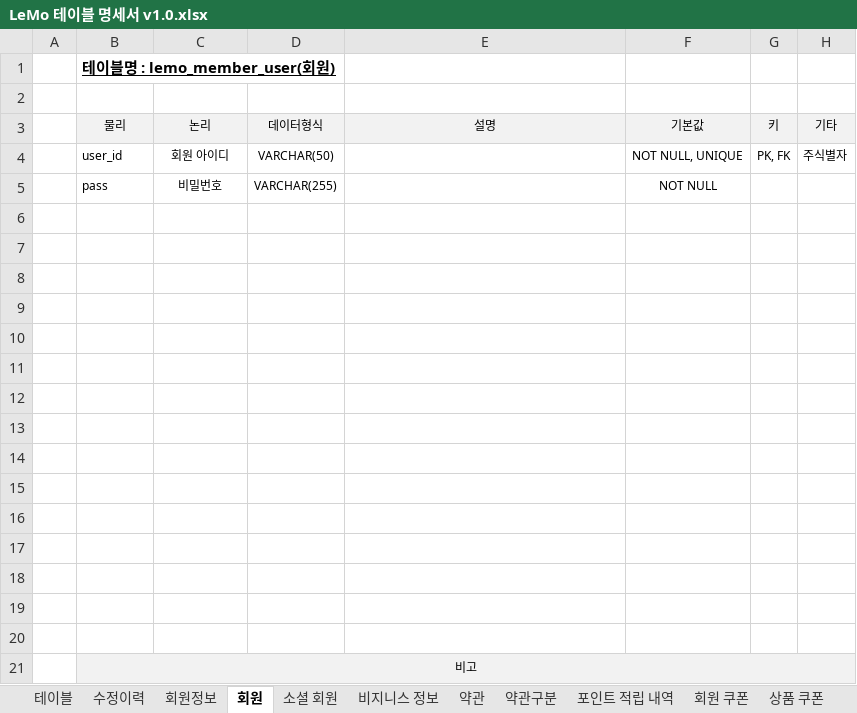
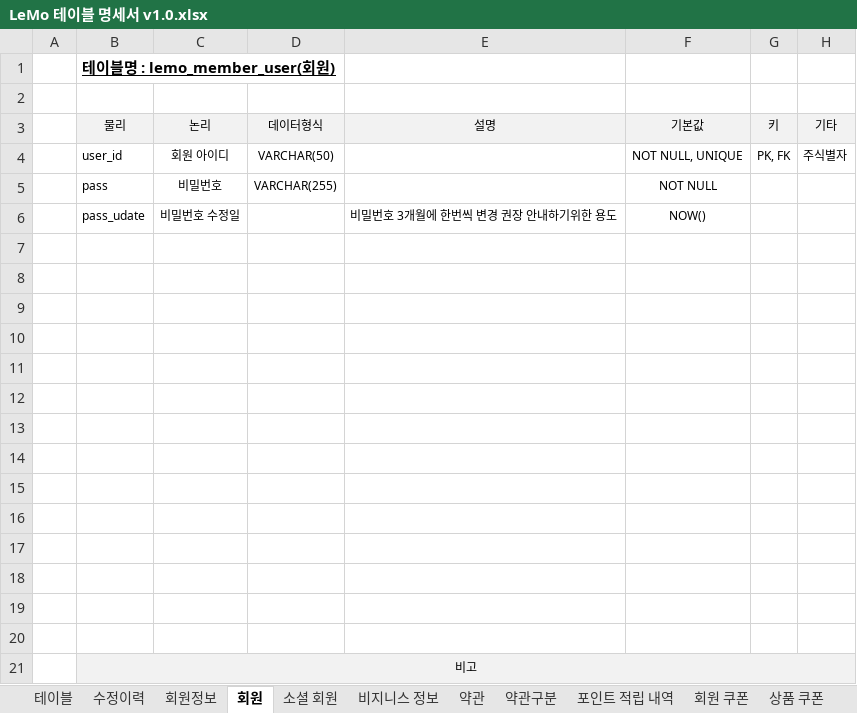
Before and after one commit to ooo3345sjh/LeMo, an Excel workbook: DB/LeMo 테이블 명세서 v1.0.xlsx, sheet 회원, drawn as a sheet; values as stored, in another font and other column widths than the file's, no borders; the diff names each change by its address in the sheet, - before the commit and + after, or states it on an @@ line.

```diff
--- a/DB/LeMo 테이블 명세서 v1.0.xlsx (sheet 회원)
+++ b/DB/LeMo 테이블 명세서 v1.0.xlsx (sheet 회원)
-row 6: (empty)
+row 6:  | pass_udate | 비밀번호 수정일 |  | 비밀번호 3개월에 한번씩 변경 권장 안내하기위한 용도 | NOW()
```
Also changed, not shown: sheet 숙소, sheet 수정이력, other sheet tabs, 10 other files.
